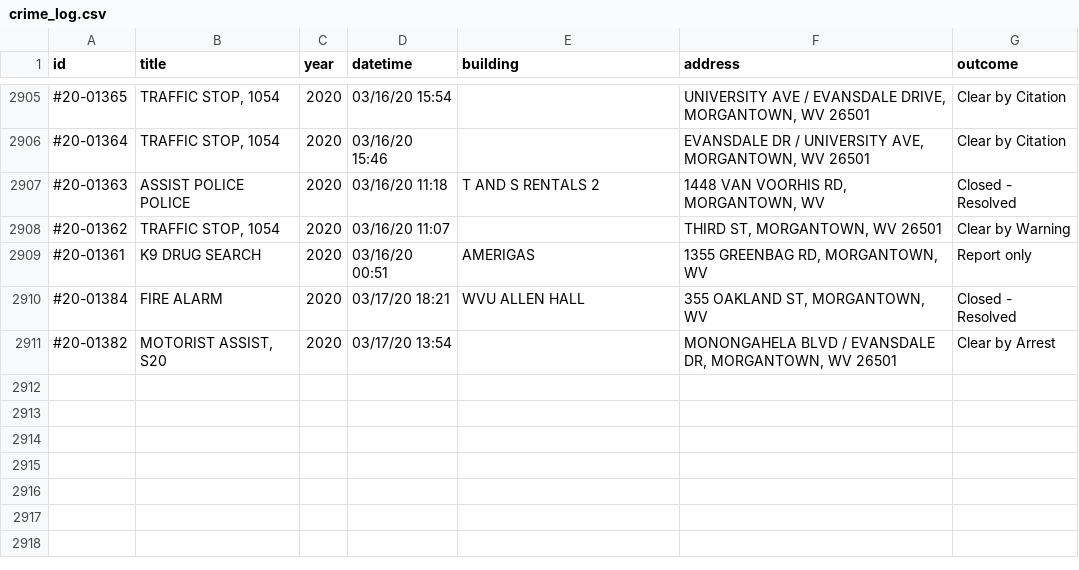
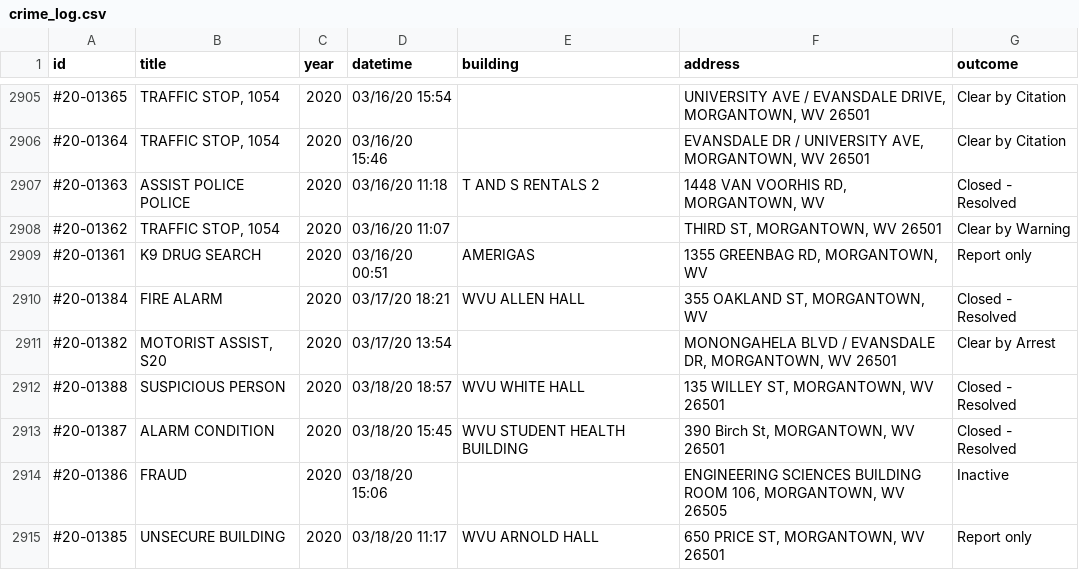
Before and after one commit to dwillis/wvu-projects, a CSV file: crime-log/crime_log.csv, drawn as a sheet; only a part is shown, gaps mark what is left out.

Commit message:
updated crimelog

```diff
--- a/crime-log/crime_log.csv
+++ b/crime-log/crime_log.csv
@@ -3932 +3932,6 @@ id,title,year,datetime,building,address,outcome
 ","MONONGAHELA BLVD / EVANSDALE DR, MORGANTOWN, WV 26501",Clear by Arrest
+#20-01388,SUSPICIOUS PERSON,2020,03/18/20 18:57,WVU WHITE HALL,"135 WILLEY ST, MORGANTOWN, WV 26501",Closed - Resolved
+#20-01387,ALARM CONDITION,2020,03/18/20 15:45,WVU STUDENT HEALTH BUILDING,"390 Birch St, MORGANTOWN, WV 26501",Closed - Resolved
+#20-01386,FRAUD,2020,03/18/20 15:06,"
+","ENGINEERING SCIENCES BUILDING ROOM 106, MORGANTOWN, WV 26505",Inactive
+#20-01385,UNSECURE BUILDING,2020,03/18/20 11:17,WVU ARNOLD HALL,"650 PRICE ST, MORGANTOWN, WV 26501",Report only
```
